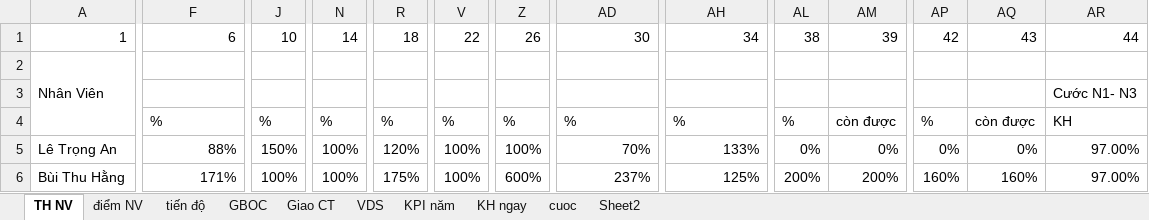
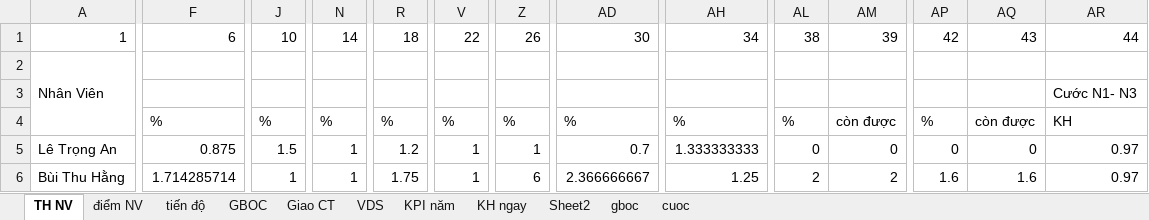
Before and after one commit to iwkay2612-vietdq9/KPI, an Excel workbook: filetiendo.xlsx, sheet TH NV, drawn as a sheet; only a part is shown, gaps mark what is left out; values as stored, in another font and other column widths than the file's, no cell formats; conditional formats not drawn; the diff covers the shown part only; the diff names each change by its address in the sheet, - before the commit and + after, or states it on an @@ line.

```diff
--- a/filetiendo.xlsx (sheet TH NV)
+++ b/filetiendo.xlsx (sheet TH NV)
+sheet tab: gboc
@@ sheet tab order changed: TH NV | điểm NV | tiến độ | GBOC | Giao CT | VDS | KPI năm | KH ngay | Sheet2 | gboc | cuoc @@
-F5: 88%
+F5: 0.875
-J5: 150%
+J5: 1.5
-N5:N6: 100%
+N5:N6: 1
-R5: 120%
+R5: 1.2
-V5:V6: 100%
+V5:V6: 1
-Z5: 100%
+Z5: 1
-AD5: 70%
+AD5: 0.7
-AH5: 133%
+AH5: 1.333333333
-AL5: 0%
+AL5: 0
-AM5: 0%
+AM5: 0
-AP5: 0%
+AP5: 0
-AQ5: 0%
+AQ5: 0
-AR5:AR6: 97.00%
+AR5:AR6: 0.97
-F6: 171%
+F6: 1.714285714
-J6: 100%
+J6: 1
-R6: 175%
+R6: 1.75
-Z6: 600%
+Z6: 6
-AD6: 237%
+AD6: 2.366666667
-AH6: 125%
+AH6: 1.25
-AL6: 200%
+AL6: 2
-AM6: 200%
+AM6: 2
-AP6: 160%
+AP6: 1.6
-AQ6: 160%
+AQ6: 1.6
```
Also changed, not shown: 242 edited cells elsewhere in this sheet, sheet GBOC, sheet tiến độ, sheet cuoc, sheet KPI năm, sheet KH ngay, sheet điểm NV, 3 more sheets, cell formats, formulas that keep their value, hidden cells, 1 other file.
